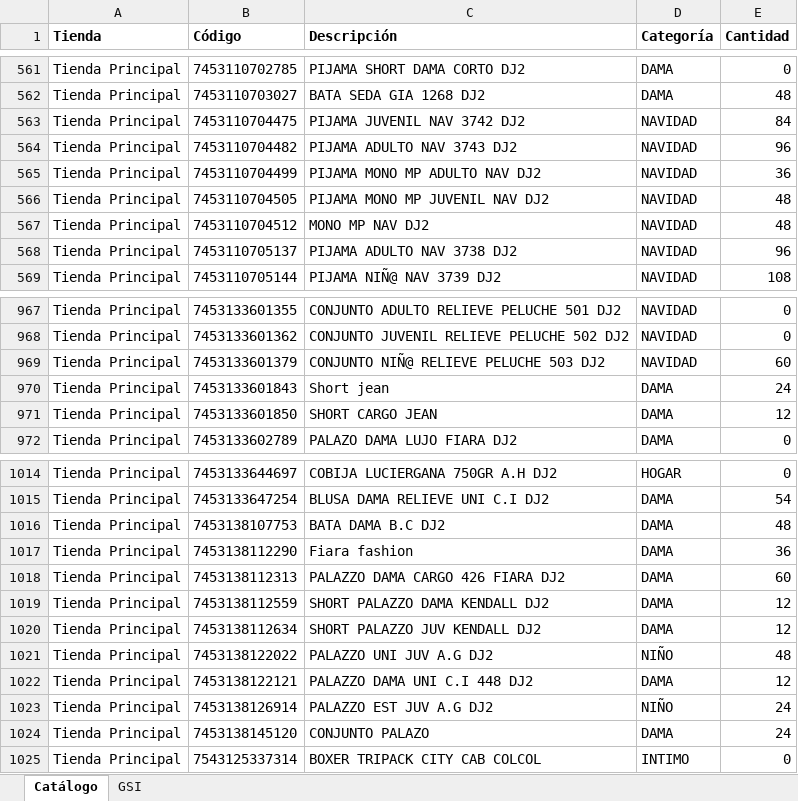
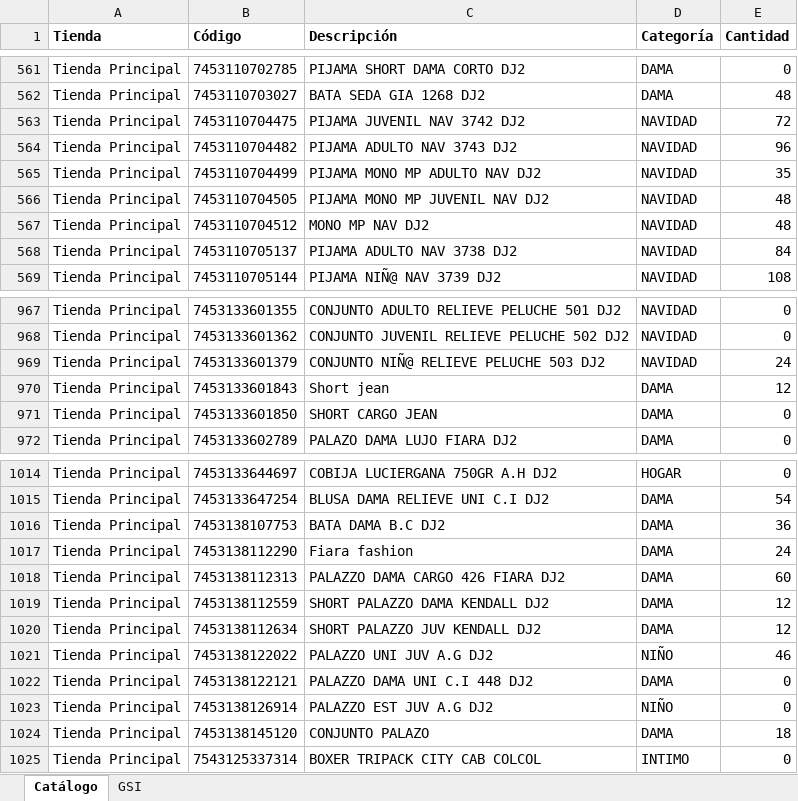
Before and after one commit to Anyer32/nexo-respaldo, an Excel workbook: respaldo-nexo.xlsx, sheet Catálogo, drawn as a sheet; only a part is shown, gaps mark what is left out; values as stored, in another font and other column widths than the file's, no borders; the diff covers the shown part only; the diff names each change by its address in the sheet, - before the commit and + after, or states it on an @@ line.

```diff
--- a/respaldo-nexo.xlsx (sheet Catálogo)
+++ b/respaldo-nexo.xlsx (sheet Catálogo)
-E563 (Cantidad): 84
+E563 (Cantidad): 72
-E565 (Cantidad): 36
+E565 (Cantidad): 35
-E568 (Cantidad): 96
+E568 (Cantidad): 84
-E969 (Cantidad): 60
+E969 (Cantidad): 24
-E970 (Cantidad): 24
+E970 (Cantidad): 12
-E971 (Cantidad): 12
+E971 (Cantidad): 0
-E1016 (Cantidad): 48
+E1016 (Cantidad): 36
-E1017 (Cantidad): 36
+E1017 (Cantidad): 24
-E1021 (Cantidad): 48
+E1021 (Cantidad): 46
-E1022 (Cantidad): 12
+E1022 (Cantidad): 0
-E1023 (Cantidad): 24
+E1023 (Cantidad): 0
-E1024 (Cantidad): 24
+E1024 (Cantidad): 18
```
Also changed, not shown: 27 edited cells elsewhere in this sheet, sheet GSI.
